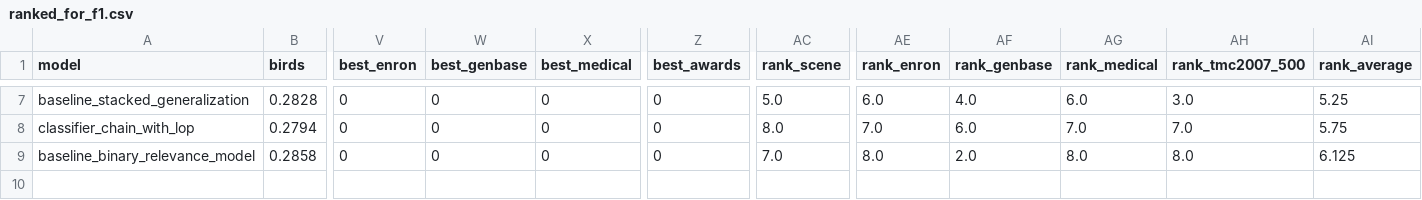
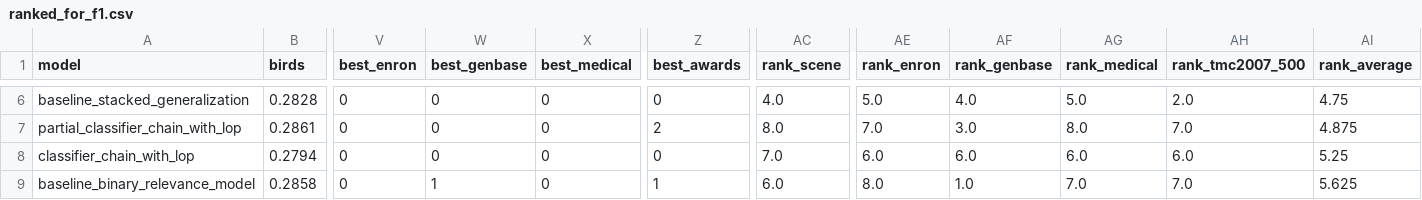
Before and after one commit to EdgardTaver/psg-multilabel-classifier, a CSV file: data/ranked_for_f1.csv, drawn as a sheet; only a part is shown, gaps mark what is left out; addresses are those after the commit; rows hold the shown columns only; the diff covers the shown part only; the diff names each change by its address in the sheet, - before the commit and + after, or states it on an @@ line.

```diff
--- a/data/ranked_for_f1.csv
+++ b/data/ranked_for_f1.csv
-AC6 (rank_scene): 5.0
+AC6 (rank_scene): 4.0
-AE6 (rank_enron): 6.0
+AE6 (rank_enron): 5.0
-AG6 (rank_medical): 6.0
+AG6 (rank_medical): 5.0
-AH6 (rank_tmc2007_500): 3.0
+AH6 (rank_tmc2007_500): 2.0
-AI6 (rank_average): 5.25
+AI6 (rank_average): 4.75
+row 7: partial_classifier_chain_with_lop | 0.2861 | 0 | 0 | 0 | 2 | 8.0 | 7.0 | 3.0 | 8.0 | 7.0 | 4.875
-AC8 (rank_scene): 8.0
+AC8 (rank_scene): 7.0
-AE8 (rank_enron): 7.0
+AE8 (rank_enron): 6.0
-AG8 (rank_medical): 7.0
+AG8 (rank_medical): 6.0
-AH8 (rank_tmc2007_500): 7.0
+AH8 (rank_tmc2007_500): 6.0
-AI8 (rank_average): 5.75
+AI8 (rank_average): 5.25
-W9 (best_genbase): 0
+W9 (best_genbase): 1
-Z9 (best_awards): 0
+Z9 (best_awards): 1
-AC9 (rank_scene): 7.0
+AC9 (rank_scene): 6.0
-AF9 (rank_genbase): 2.0
+AF9 (rank_genbase): 1.0
-AG9 (rank_medical): 8.0
+AG9 (rank_medical): 7.0
-AH9 (rank_tmc2007_500): 8.0
+AH9 (rank_tmc2007_500): 7.0
-AI9 (rank_average): 6.125
+AI9 (rank_average): 5.625
```
Also changed, not shown: 1 removed row and 30 edited cells elsewhere in this file, data/ranked_for_accuracy.csv, data/ranked_for_hamming_loss.csv, 3 other files.
